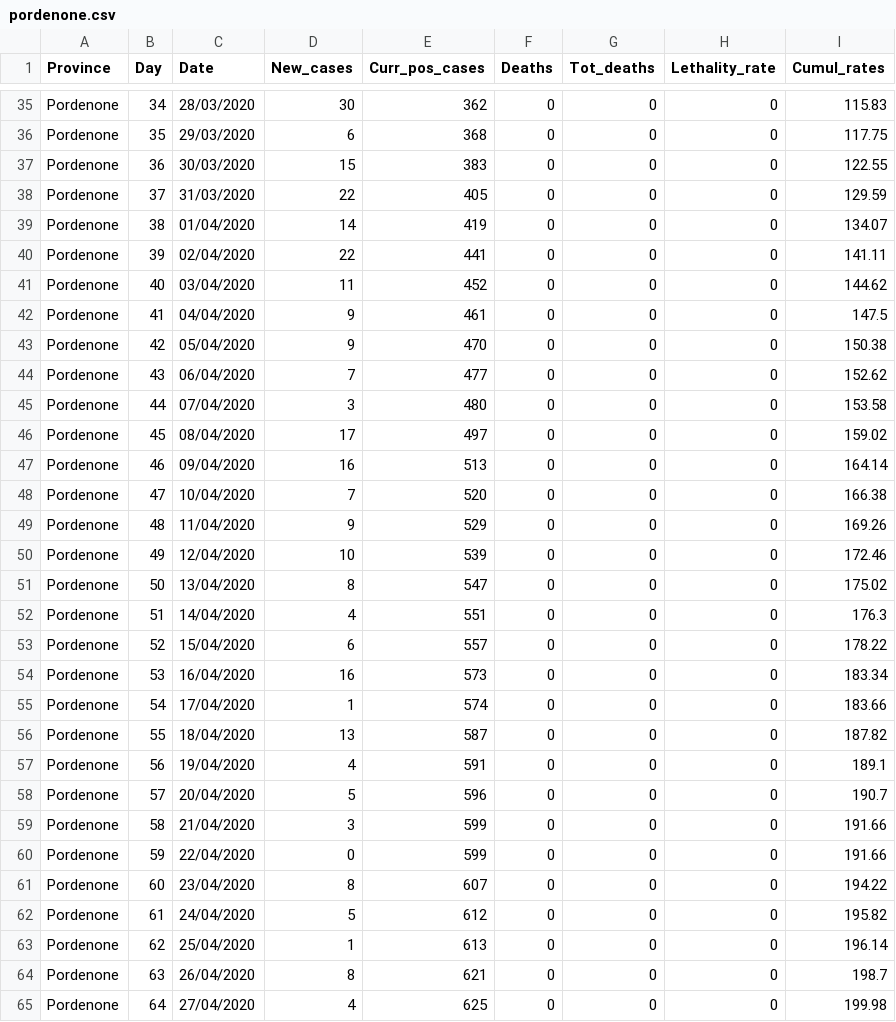
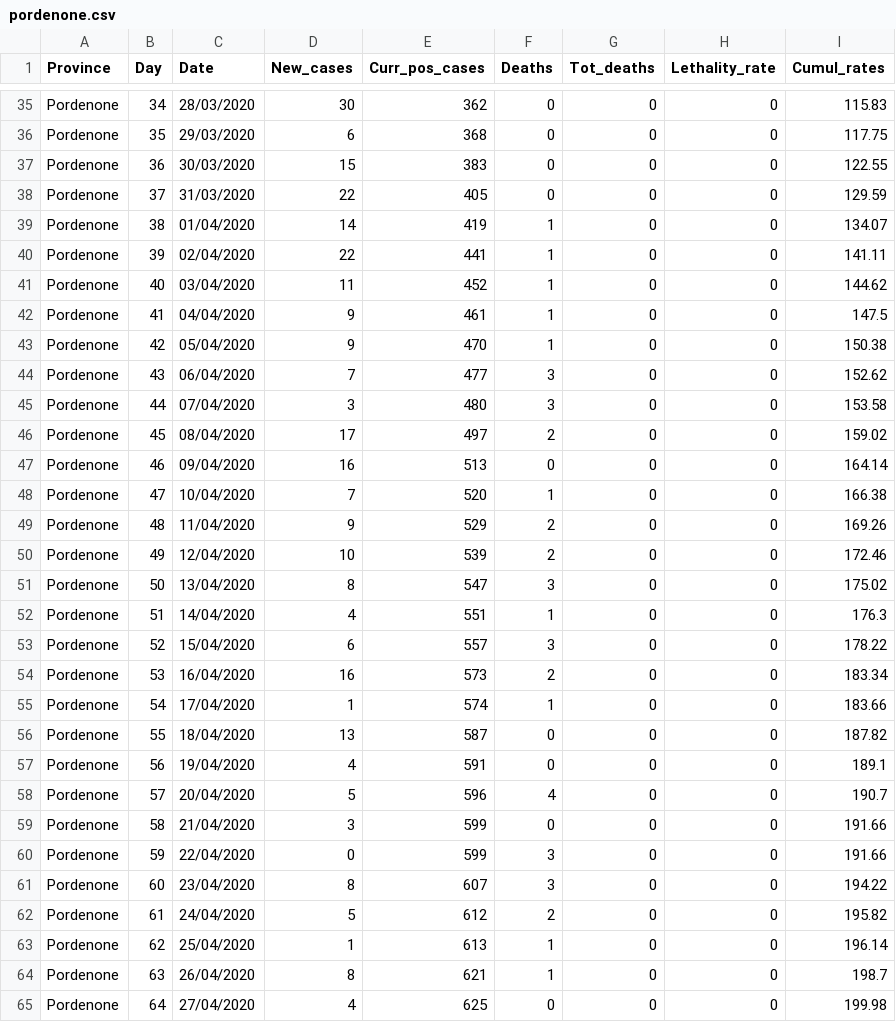
Before and after one commit to CEEDS-DEMM/COVID-Pro-Dataset, a CSV file: Deaths_Friuli-Venezia-Giulia/pordenone.csv, drawn as a sheet; only a part is shown, gaps mark what is left out; the diff covers the shown part only.

```diff
--- a/Deaths_Friuli-Venezia-Giulia/pordenone.csv
+++ b/Deaths_Friuli-Venezia-Giulia/pordenone.csv
@@ -38,28 +38,28 @@ Pordenone,36,30/03/2020,15,383,0,0,0,122.55
 Pordenone,37,31/03/2020,22,405,0,0,0,129.59
-Pordenone,38,01/04/2020,14,419,0,0,0,134.07
-Pordenone,39,02/04/2020,22,441,0,0,0,141.11
-Pordenone,40,03/04/2020,11,452,0,0,0,144.62
-Pordenone,41,04/04/2020,9,461,0,0,0,147.5
-Pordenone,42,05/04/2020,9,470,0,0,0,150.38
-Pordenone,43,06/04/2020,7,477,0,0,0,152.62
-Pordenone,44,07/04/2020,3,480,0,0,0,153.58
-Pordenone,45,08/04/2020,17,497,0,0,0,159.02
+Pordenone,38,01/04/2020,14,419,1,0,0,134.07
+Pordenone,39,02/04/2020,22,441,1,0,0,141.11
+Pordenone,40,03/04/2020,11,452,1,0,0,144.62
+Pordenone,41,04/04/2020,9,461,1,0,0,147.5
+Pordenone,42,05/04/2020,9,470,1,0,0,150.38
+Pordenone,43,06/04/2020,7,477,3,0,0,152.62
+Pordenone,44,07/04/2020,3,480,3,0,0,153.58
+Pordenone,45,08/04/2020,17,497,2,0,0,159.02
 Pordenone,46,09/04/2020,16,513,0,0,0,164.14
-Pordenone,47,10/04/2020,7,520,0,0,0,166.38
-Pordenone,48,11/04/2020,9,529,0,0,0,169.26
-Pordenone,49,12/04/2020,10,539,0,0,0,172.46
-Pordenone,50,13/04/2020,8,547,0,0,0,175.02
-Pordenone,51,14/04/2020,4,551,0,0,0,176.3
-Pordenone,52,15/04/2020,6,557,0,0,0,178.22
-Pordenone,53,16/04/2020,16,573,0,0,0,183.34
-Pordenone,54,17/04/2020,1,574,0,0,0,183.66
+Pordenone,47,10/04/2020,7,520,1,0,0,166.38
+Pordenone,48,11/04/2020,9,529,2,0,0,169.26
+Pordenone,49,12/04/2020,10,539,2,0,0,172.46
+Pordenone,50,13/04/2020,8,547,3,0,0,175.02
+Pordenone,51,14/04/2020,4,551,1,0,0,176.3
+Pordenone,52,15/04/2020,6,557,3,0,0,178.22
+Pordenone,53,16/04/2020,16,573,2,0,0,183.34
+Pordenone,54,17/04/2020,1,574,1,0,0,183.66
 Pordenone,55,18/04/2020,13,587,0,0,0,187.82
 Pordenone,56,19/04/2020,4,591,0,0,0,189.1
-Pordenone,57,20/04/2020,5,596,0,0,0,190.7
+Pordenone,57,20/04/2020,5,596,4,0,0,190.7
 Pordenone,58,21/04/2020,3,599,0,0,0,191.66
-Pordenone,59,22/04/2020,0,599,0,0,0,191.66
-Pordenone,60,23/04/2020,8,607,0,0,0,194.22
-Pordenone,61,24/04/2020,5,612,0,0,0,195.82
-Pordenone,62,25/04/2020,1,613,0,0,0,196.14
-Pordenone,63,26/04/2020,8,621,0,0,0,198.7
+Pordenone,59,22/04/2020,0,599,3,0,0,191.66
+Pordenone,60,23/04/2020,8,607,3,0,0,194.22
+Pordenone,61,24/04/2020,5,612,2,0,0,195.82
+Pordenone,62,25/04/2020,1,613,1,0,0,196.14
+Pordenone,63,26/04/2020,8,621,1,0,0,198.7
 Pordenone,64,27/04/2020,4,625,0,0,0,199.98
```
Also changed, not shown: 21 edited cells elsewhere in this file, Deaths_Friuli-Venezia-Giulia/gorizia.csv, Deaths_Friuli-Venezia-Giulia/trieste.csv, 2 other files.
